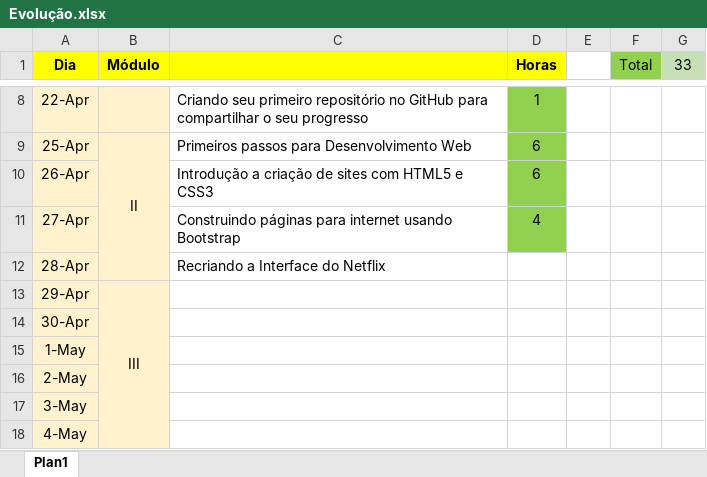
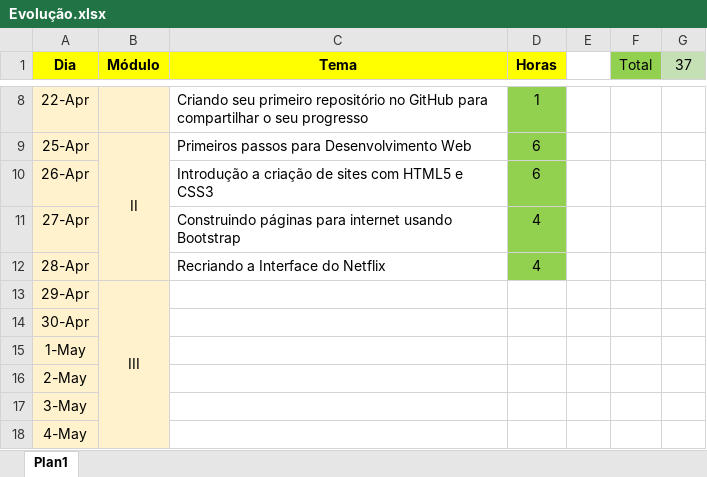
Before and after one commit to victormazzofilho/DIO-Bootcamp-Carrefour-Web-Developer, an Excel workbook: Evolução.xlsx, sheet Plan1, drawn as a sheet; only a part is shown, gaps mark what is left out; values as stored, in another font and other column widths than the file's, no borders; the diff names each change by its address in the sheet, - before the commit and + after, or states it on an @@ line.

Commit message:
Adicionamos o projeto do módulo 'Recriando a Interface do Netflix' e atualizamos o arquivo de evolução.

```diff
--- a/Evolução.xlsx (sheet Plan1)
+++ b/Evolução.xlsx (sheet Plan1)
-C1: (empty)
+C1: Tema
-G1: 33
+G1: 37
-D12 (Horas): (empty)
+D12 (Horas): 4
-D12 fill: none
+D12 fill: #92D050
```
Also changed, not shown: 19 other files.
